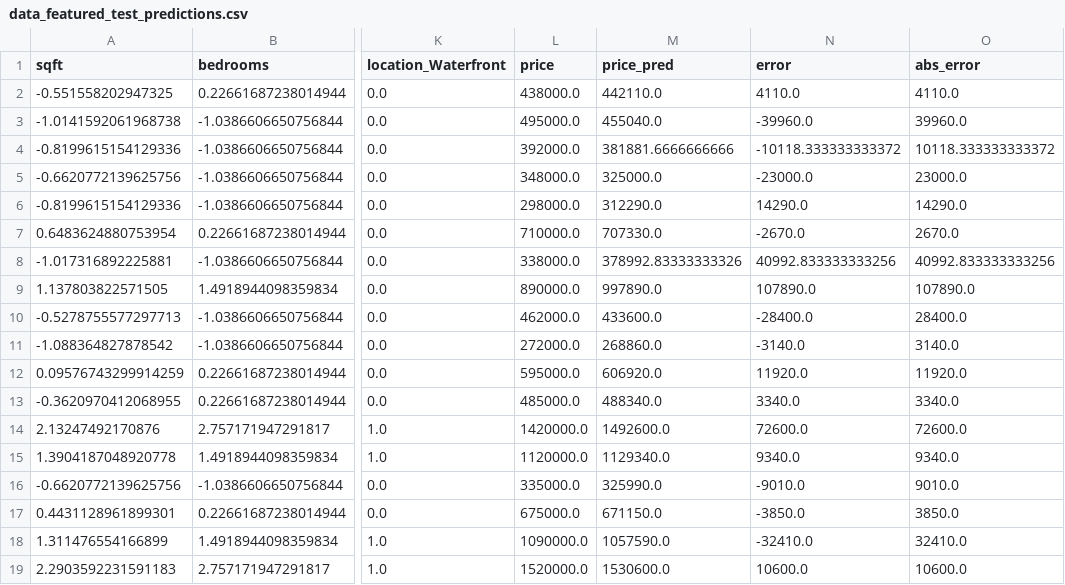
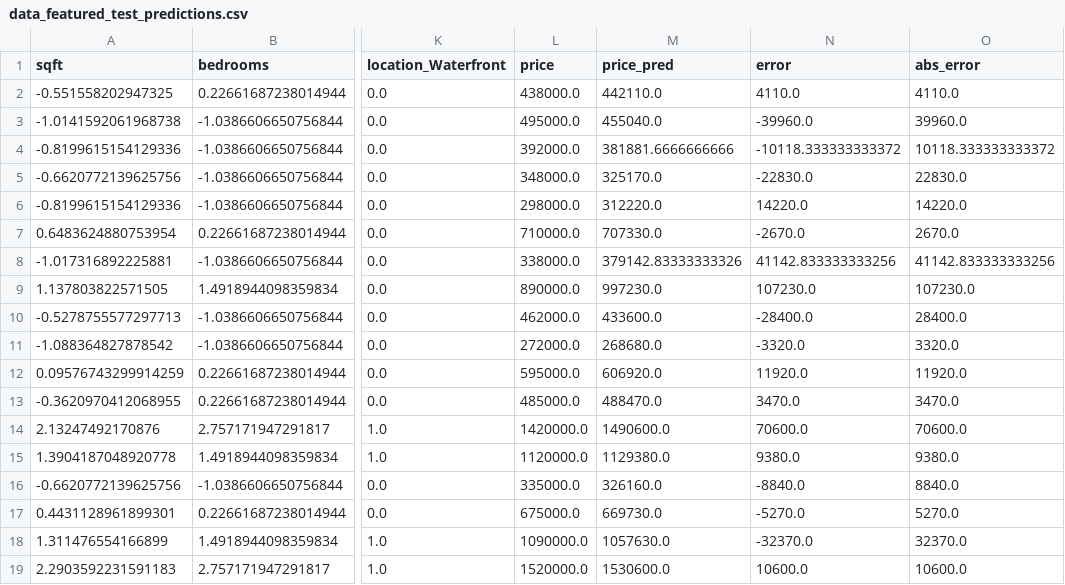
Before and after one commit to SantiGomez2519/mlops-house-price-predictor, a CSV file: 1-experimentation/data/data_featured_test_predictions.csv, drawn as a sheet; only a part is shown, gaps mark what is left out; the diff names each change by its address in the sheet, - before the commit and + after, or states it on an @@ line.

```diff
--- a/1-experimentation/data/data_featured_test_predictions.csv
+++ b/1-experimentation/data/data_featured_test_predictions.csv
-M5 (price_pred): 325000.0
+M5 (price_pred): 325170.0
-N5 (error): -23000.0
+N5 (error): -22830.0
-O5 (abs_error): 23000.0
+O5 (abs_error): 22830.0
-M6 (price_pred): 312290.0
+M6 (price_pred): 312220.0
-N6 (error): 14290.0
+N6 (error): 14220.0
-O6 (abs_error): 14290.0
+O6 (abs_error): 14220.0
-M8 (price_pred): 378992.83333333326
+M8 (price_pred): 379142.83333333326
-N8 (error): 40992.833333333256
+N8 (error): 41142.833333333256
-O8 (abs_error): 40992.833333333256
+O8 (abs_error): 41142.833333333256
-M9 (price_pred): 997890.0
+M9 (price_pred): 997230.0
-N9 (error): 107890.0
+N9 (error): 107230.0
-O9 (abs_error): 107890.0
+O9 (abs_error): 107230.0
-M11 (price_pred): 268860.0
+M11 (price_pred): 268680.0
-N11 (error): -3140.0
+N11 (error): -3320.0
-O11 (abs_error): 3140.0
+O11 (abs_error): 3320.0
-M13 (price_pred): 488340.0
+M13 (price_pred): 488470.0
-N13 (error): 3340.0
+N13 (error): 3470.0
-O13 (abs_error): 3340.0
+O13 (abs_error): 3470.0
-M14 (price_pred): 1492600.0
+M14 (price_pred): 1490600.0
-N14 (error): 72600.0
+N14 (error): 70600.0
-O14 (abs_error): 72600.0
+O14 (abs_error): 70600.0
-M15 (price_pred): 1129340.0
+M15 (price_pred): 1129380.0
-N15 (error): 9340.0
+N15 (error): 9380.0
-O15 (abs_error): 9340.0
+O15 (abs_error): 9380.0
-M16 (price_pred): 325990.0
+M16 (price_pred): 326160.0
-N16 (error): -9010.0
+N16 (error): -8840.0
-O16 (abs_error): 9010.0
+O16 (abs_error): 8840.0
-M17 (price_pred): 671150.0
+M17 (price_pred): 669730.0
-N17 (error): -3850.0
+N17 (error): -5270.0
-O17 (abs_error): 3850.0
+O17 (abs_error): 5270.0
-M18 (price_pred): 1057590.0
+M18 (price_pred): 1057630.0
-N18 (error): -32410.0
+N18 (error): -32370.0
-O18 (abs_error): 32410.0
+O18 (abs_error): 32370.0
```
Also changed, not shown: 29 other files.
